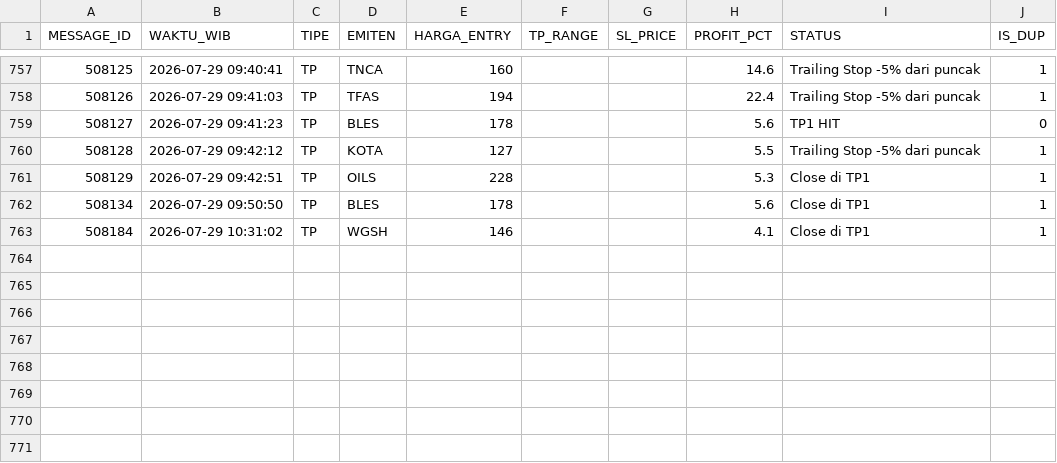
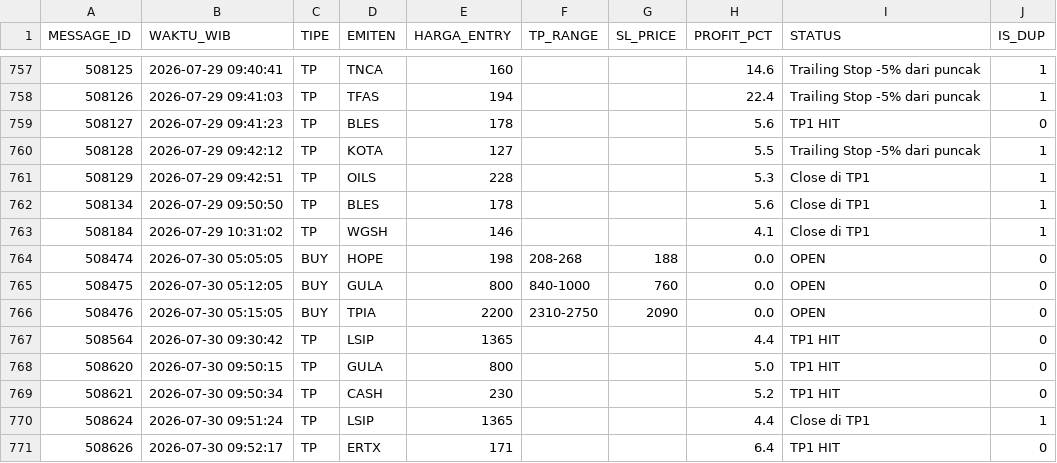
Before and after one commit to illusixTri/dashboard-rla, a CSV file: V2openclose.csv, drawn as a sheet; only a part is shown, gaps mark what is left out.

```diff
--- a/V2openclose.csv
+++ b/V2openclose.csv
@@ -763 +763,9 @@ MESSAGE_ID,WAKTU_WIB,TIPE,EMITEN,HARGA_ENTRY,TP_RANGE,SL_PRICE,PROFIT_PCT,STATUS
 508184,2026-07-29 10:31:02,TP,WGSH,146,,,4.1,Close di TP1,1
+508474,2026-07-30 05:05:05,BUY,HOPE,198,208-268,188,0.0,OPEN,0
+508475,2026-07-30 05:12:05,BUY,GULA,800,840-1000,760,0.0,OPEN,0
+508476,2026-07-30 05:15:05,BUY,TPIA,2200,2310-2750,2090,0.0,OPEN,0
+508564,2026-07-30 09:30:42,TP,LSIP,1365,,,4.4,TP1 HIT,0
+508620,2026-07-30 09:50:15,TP,GULA,800,,,5.0,TP1 HIT,0
+508621,2026-07-30 09:50:34,TP,CASH,230,,,5.2,TP1 HIT,0
+508624,2026-07-30 09:51:24,TP,LSIP,1365,,,4.4,Close di TP1,1
+508626,2026-07-30 09:52:17,TP,ERTX,171,,,6.4,TP1 HIT,0
```
Also changed, not shown: portofolio_web.csv.
